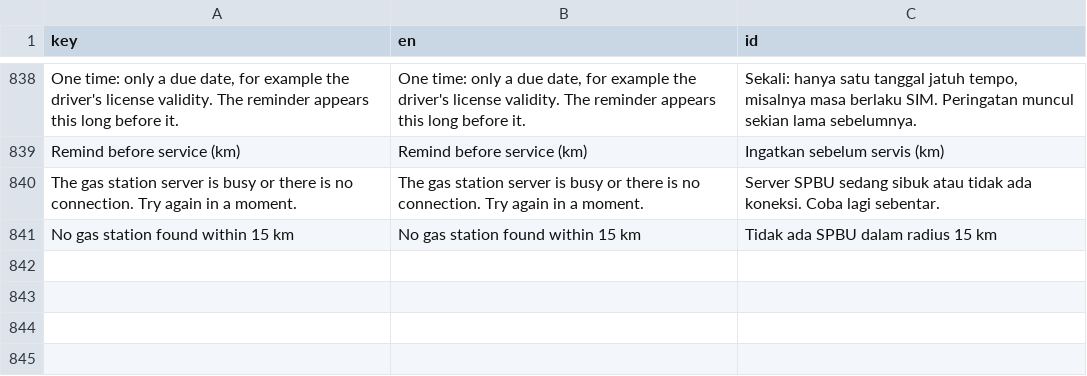
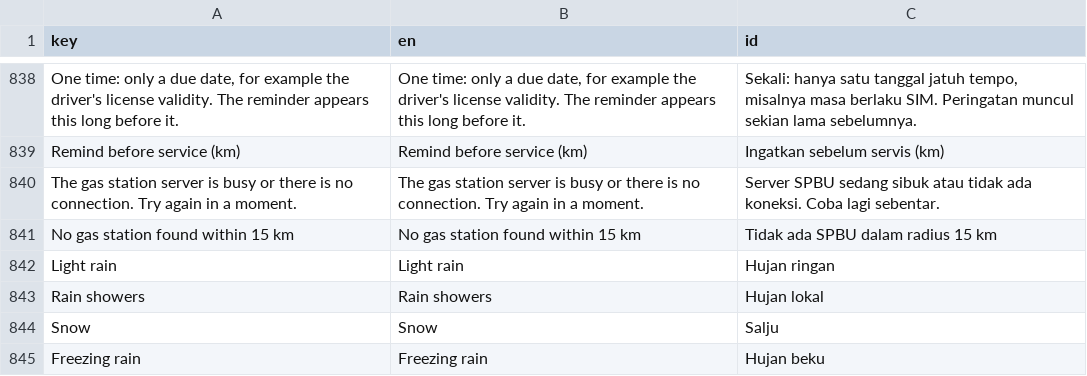
Before and after one commit to whiteocelot207/XConnect, a TSV file: Sources/Resources/Translations.tsv, drawn as a sheet; only a part is shown, gaps mark what is left out.

```diff
--- a/Sources/Resources/Translations.tsv
+++ b/Sources/Resources/Translations.tsv
@@ -841 +841,5 @@ The gas station server is busy or there is no connection. Try again in a moment.
 No gas station found within 15 km	No gas station found within 15 km	Tidak ada SPBU dalam radius 15 km
+Light rain	Light rain	Hujan ringan
+Rain showers	Rain showers	Hujan lokal
+Snow	Snow	Salju
+Freezing rain	Freezing rain	Hujan beku
```
Also changed, not shown: 5 other files.
